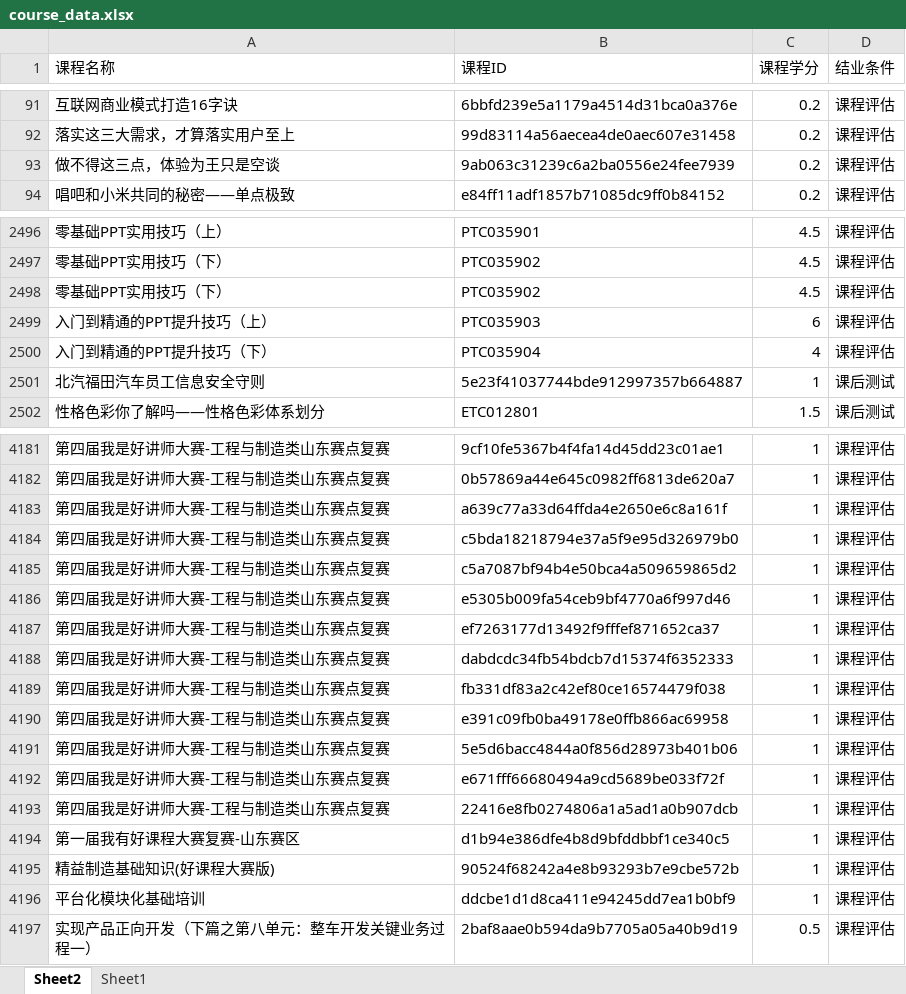
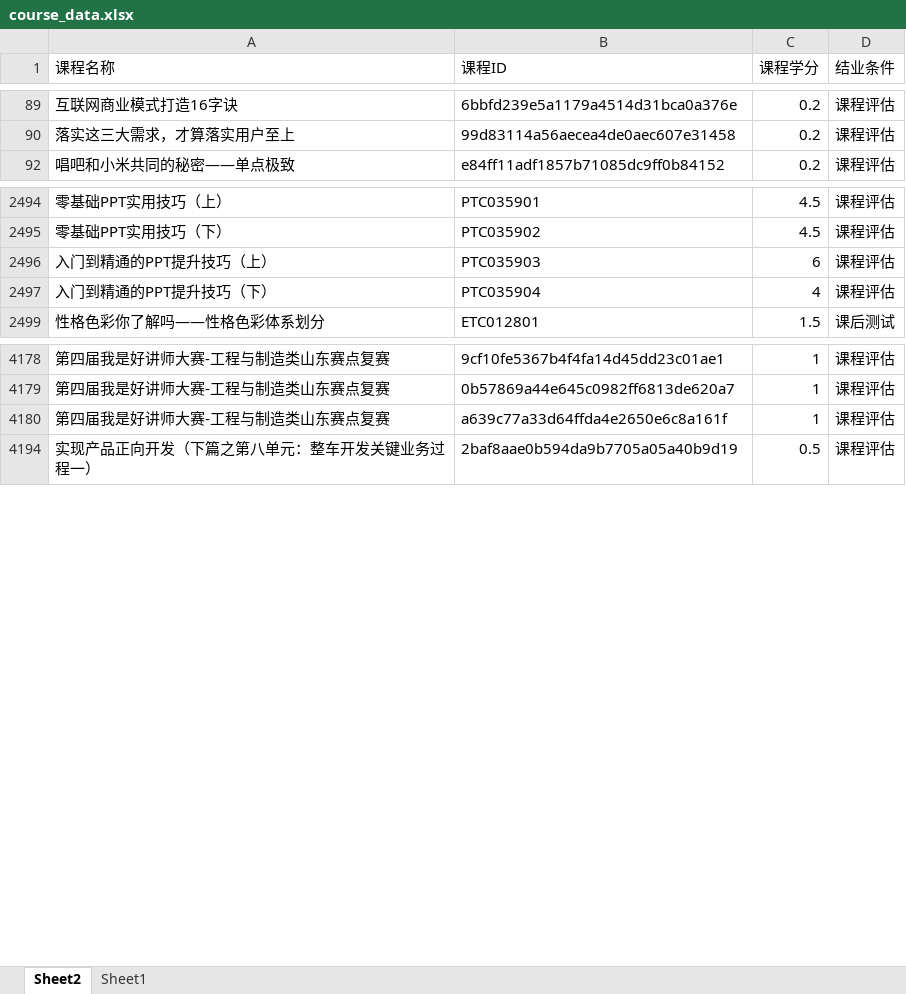
Before and after one commit to Idealisten/OneClickToLearnFotonUniversityOnlineStudyPlatform, an Excel workbook: course_data.xlsx, sheet Sheet2, drawn as a sheet; only a part is shown, gaps mark what is left out; values as stored, in another font and other column widths than the file's, no borders; table styles not drawn; the diff covers the shown part only; the diff names each change by its address in the sheet, - before the commit and + after, or states it on an @@ line.

```diff
--- a/course_data.xlsx (sheet Sheet2)
+++ b/course_data.xlsx (sheet Sheet2)
@@ row 93 hidden: 做不得这三点，体验为王只是空谈 | 9ab063c31239c6a2ba0556e24fee7939 | 0.2 | 课程评估 @@
-row 2498: 零基础PPT实用技巧（下） | PTC035902 | 4.5 | 课程评估
@@ row 2501 hidden: 北汽福田汽车员工信息安全守则 | 5e23f41037744bde912997357b664887 | 1 | 课后测试 @@
@@ row 4184 hidden: 第四届我是好讲师大赛-工程与制造类山东赛点复赛 | c5bda18218794e37a5f9e95d326979b0 | 1 | 课程评估 @@
@@ row 4185 hidden: 第四届我是好讲师大赛-工程与制造类山东赛点复赛 | c5a7087bf94b4e50bca4a509659865d2 | 1 | 课程评估 @@
@@ row 4186 hidden: 第四届我是好讲师大赛-工程与制造类山东赛点复赛 | e5305b009fa54ceb9bf4770a6f997d46 | 1 | 课程评估 @@
@@ row 4187 hidden: 第四届我是好讲师大赛-工程与制造类山东赛点复赛 | ef7263177d13492f9fffef871652ca37 | 1 | 课程评估 @@
@@ row 4188 hidden: 第四届我是好讲师大赛-工程与制造类山东赛点复赛 | dabdcdc34fb54bdcb7d15374f6352333 | 1 | 课程评估 @@
@@ row 4189 hidden: 第四届我是好讲师大赛-工程与制造类山东赛点复赛 | fb331df83a2c42ef80ce16574479f038 | 1 | 课程评估 @@
@@ row 4190 hidden: 第四届我是好讲师大赛-工程与制造类山东赛点复赛 | e391c09fb0ba49178e0ffb866ac69958 | 1 | 课程评估 @@
@@ row 4191 hidden: 第四届我是好讲师大赛-工程与制造类山东赛点复赛 | 5e5d6bacc4844a0f856d28973b401b06 | 1 | 课程评估 @@
@@ row 4192 hidden: 第四届我是好讲师大赛-工程与制造类山东赛点复赛 | e671fff66680494a9cd5689be033f72f | 1 | 课程评估 @@
@@ row 4193 hidden: 第四届我是好讲师大赛-工程与制造类山东赛点复赛 | 22416e8fb0274806a1a5ad1a0b907dcb | 1 | 课程评估 @@
@@ row 4194 hidden: 第一届我有好课程大赛复赛-山东赛区 | d1b94e386dfe4b8d9bfddbbf1ce340c5 | 1 | 课程评估 @@
@@ row 4195 hidden: 精益制造基础知识(好课程大赛版) | 90524f68242a4e8b93293b7e9cbe572b | 1 | 课程评估 @@
@@ row 4196 hidden: 平台化模块化基础培训 | ddcbe1d1d8ca411e94245dd7ea1b0bf9 | 1 | 课程评估 @@
```
Also changed, not shown: 242 removed rows and 22 hidden or unhidden rows elsewhere in this sheet, 4 other files.
